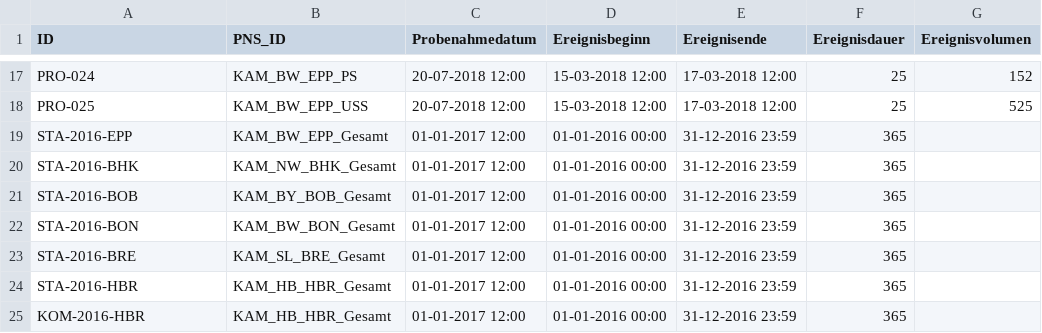
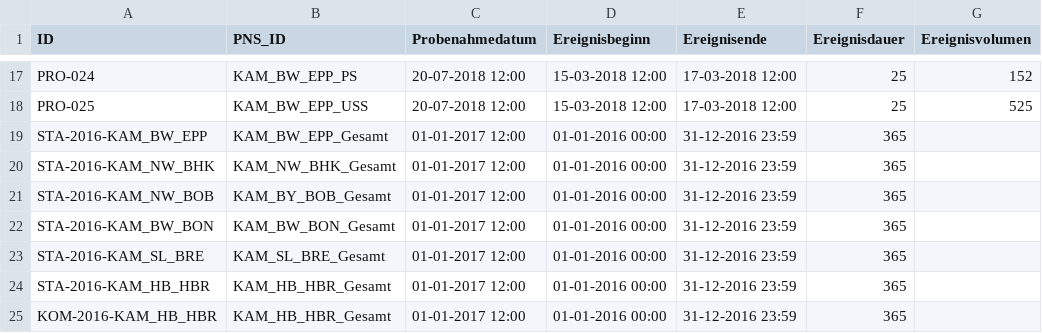
Before and after one commit to 52North/dakamon-r-tools, a CSV file: Daten/smpl_Probe.csv, drawn as a sheet; only a part is shown, gaps mark what is left out; the diff names each change by its address in the sheet, - before the commit and + after, or states it on an @@ line.

```diff
--- a/Daten/smpl_Probe.csv
+++ b/Daten/smpl_Probe.csv
-A19 (ID): STA-2016-EPP
+A19 (ID): STA-2016-KAM_BW_EPP
-A20 (ID): STA-2016-BHK
+A20 (ID): STA-2016-KAM_NW_BHK
-A21 (ID): STA-2016-BOB
+A21 (ID): STA-2016-KAM_NW_BOB
-A22 (ID): STA-2016-BON
+A22 (ID): STA-2016-KAM_BW_BON
-A23 (ID): STA-2016-BRE
+A23 (ID): STA-2016-KAM_SL_BRE
-A24 (ID): STA-2016-HBR
+A24 (ID): STA-2016-KAM_HB_HBR
-A25 (ID): KOM-2016-HBR
+A25 (ID): KOM-2016-KAM_HB_HBR
```
Also changed, not shown: Daten/smpl_Messung.csv.
